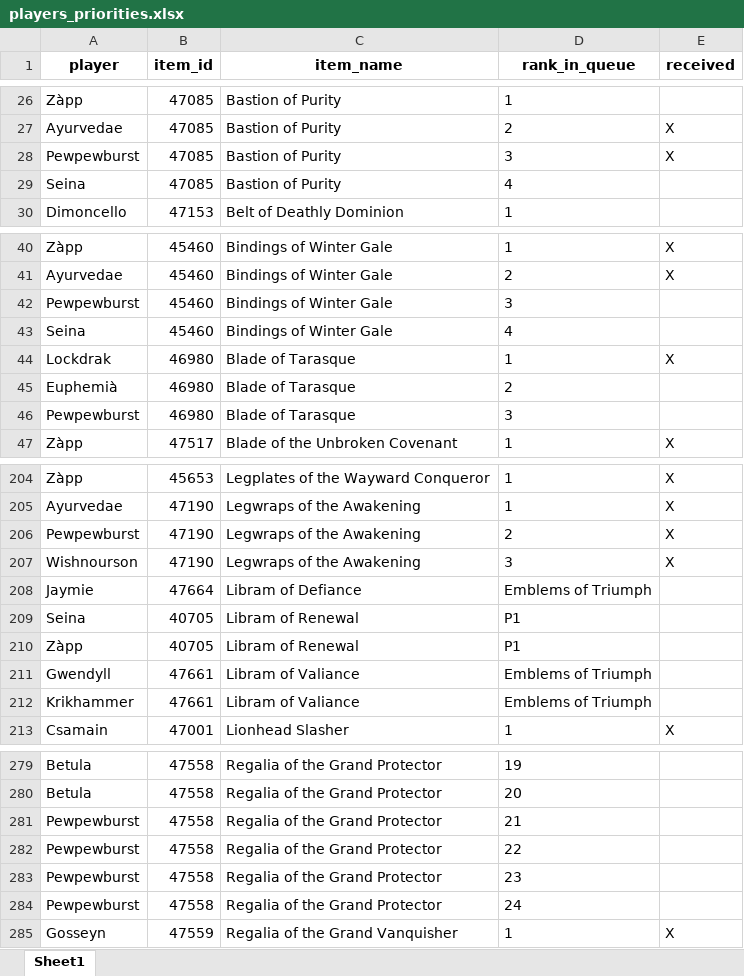
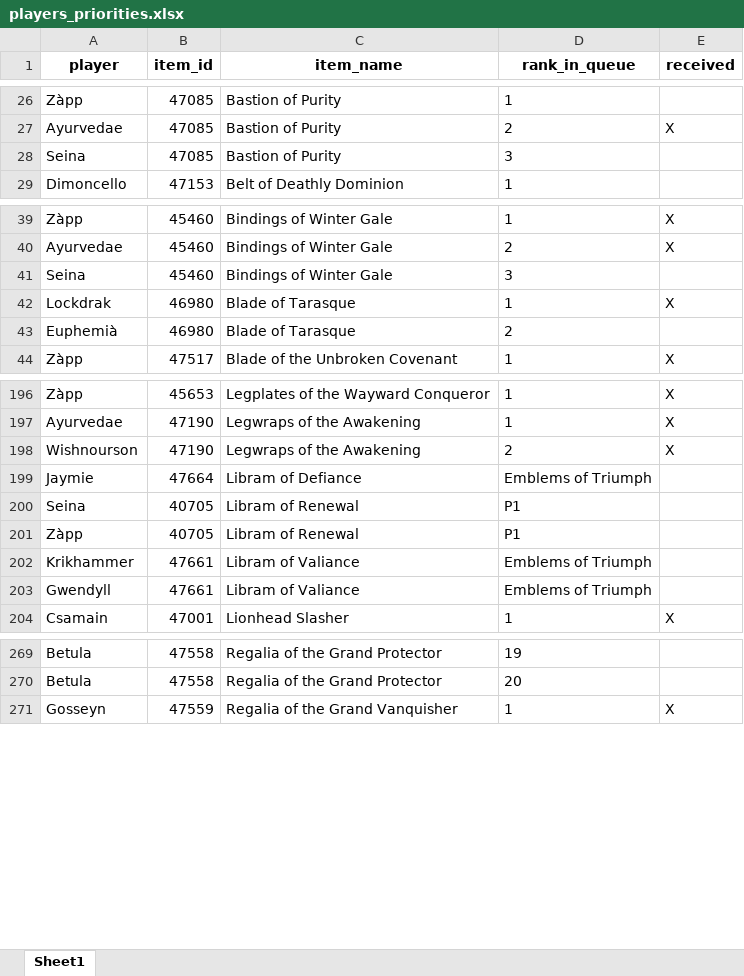
Before and after one commit to Sharptsa/Divide-BiS, an Excel workbook: data/players_priorities.xlsx, sheet Sheet1, drawn as a sheet; only a part is shown, gaps mark what is left out; values as stored, in another font and other column widths than the file's, no borders; removed rows and columns are numbered as before the commit, all else as after; the diff covers the shown part only; the diff names each change by its address in the sheet, - before the commit and + after, or states it on an @@ line.

```diff
--- a/data/players_priorities.xlsx (sheet Sheet1)
+++ b/data/players_priorities.xlsx (sheet Sheet1)
-row 28: Pewpewburst | 47085 | Bastion of Purity | 3 | X
-D28 (rank_in_queue): 4
+D28 (rank_in_queue): 3
-row 42: Pewpewburst | 45460 | Bindings of Winter Gale | 3
-D41 (rank_in_queue): 4
+D41 (rank_in_queue): 3
-row 46: Pewpewburst | 46980 | Blade of Tarasque | 3
-row 206: Pewpewburst | 47190 | Legwraps of the Awakening | 2 | X
-D198 (rank_in_queue): 3
+D198 (rank_in_queue): 2
@@ row 212 moved to row 202: Krikhammer @@
-row 281: Pewpewburst | 47558 | Regalia of the Grand Protector | 21
-row 282: Pewpewburst | 47558 | Regalia of the Grand Protector | 22
-row 283: Pewpewburst | 47558 | Regalia of the Grand Protector | 23
-row 284: Pewpewburst | 47558 | Regalia of the Grand Protector | 24
```
Also changed, not shown: 9 removed rows, 1 moved row and 8 edited cells elsewhere in this sheet, 2 other files.
